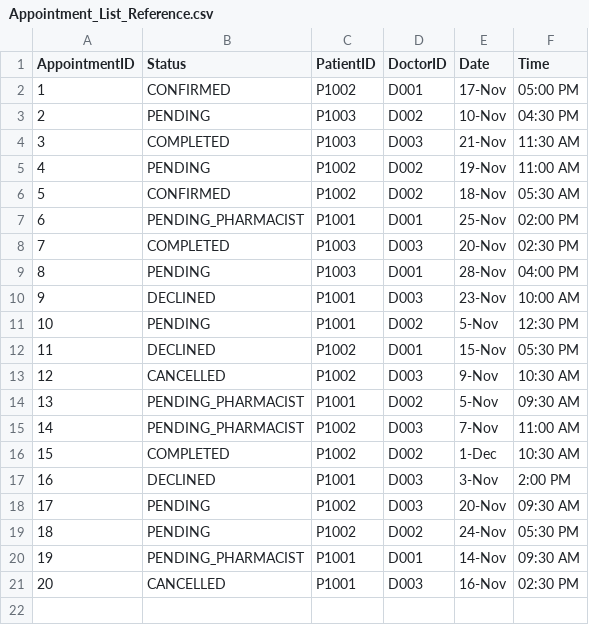
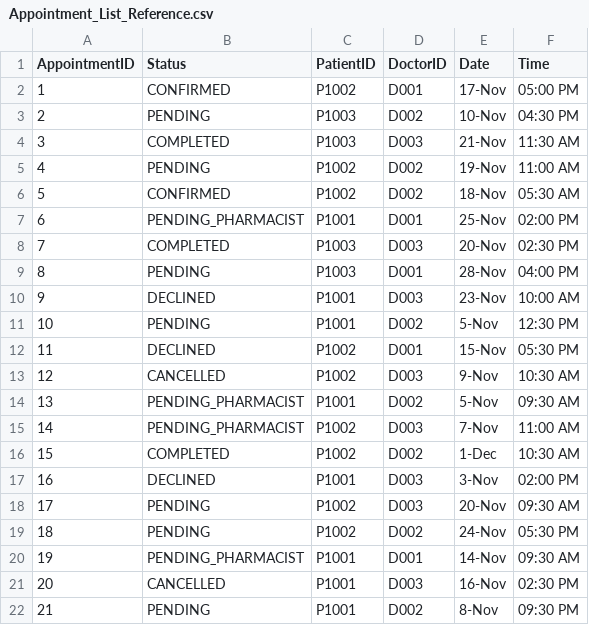
Before and after one commit to shaoyangchin/Hospital-Management-System-HMS, a CSV file: data/Appointment_List_Reference.csv, drawn as a sheet.

Commit message:
dr appointments

```diff
--- a/data/Appointment_List_Reference.csv
+++ b/data/Appointment_List_Reference.csv
@@ -16,3 +16,3 @@ AppointmentID,Status,PatientID,DoctorID,Date,Time
 15,COMPLETED,P1002,D002,1-Dec,10:30 AM
-16,DECLINED,P1001,D003,3-Nov,2:00 PM
+16,DECLINED,P1001,D003,3-Nov,02:00 PM
 17,PENDING,P1002,D003,20-Nov,09:30 AM
@@ -21 +21,2 @@ AppointmentID,Status,PatientID,DoctorID,Date,Time
 20,CANCELLED,P1001,D003,16-Nov,02:30 PM
+21,PENDING,P1001,D002,8-Nov,09:30 PM
```
Also changed, not shown: data/Appointment_List.csv, data/Availability_List.csv, 1 other file.
